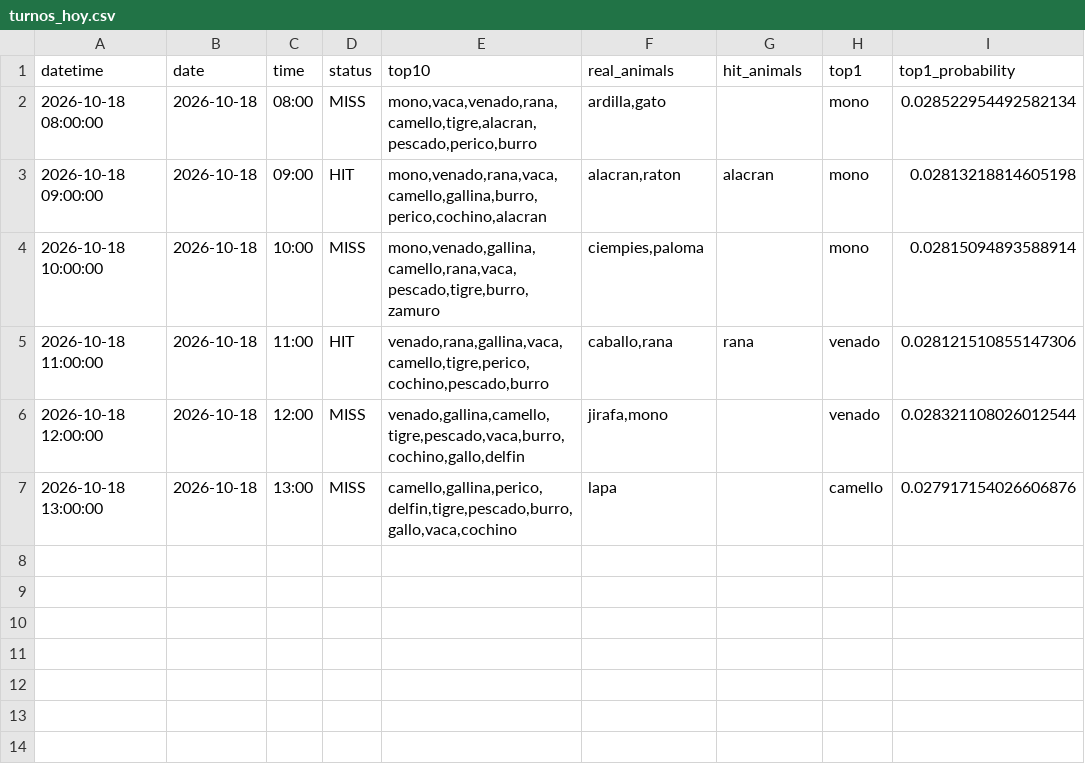
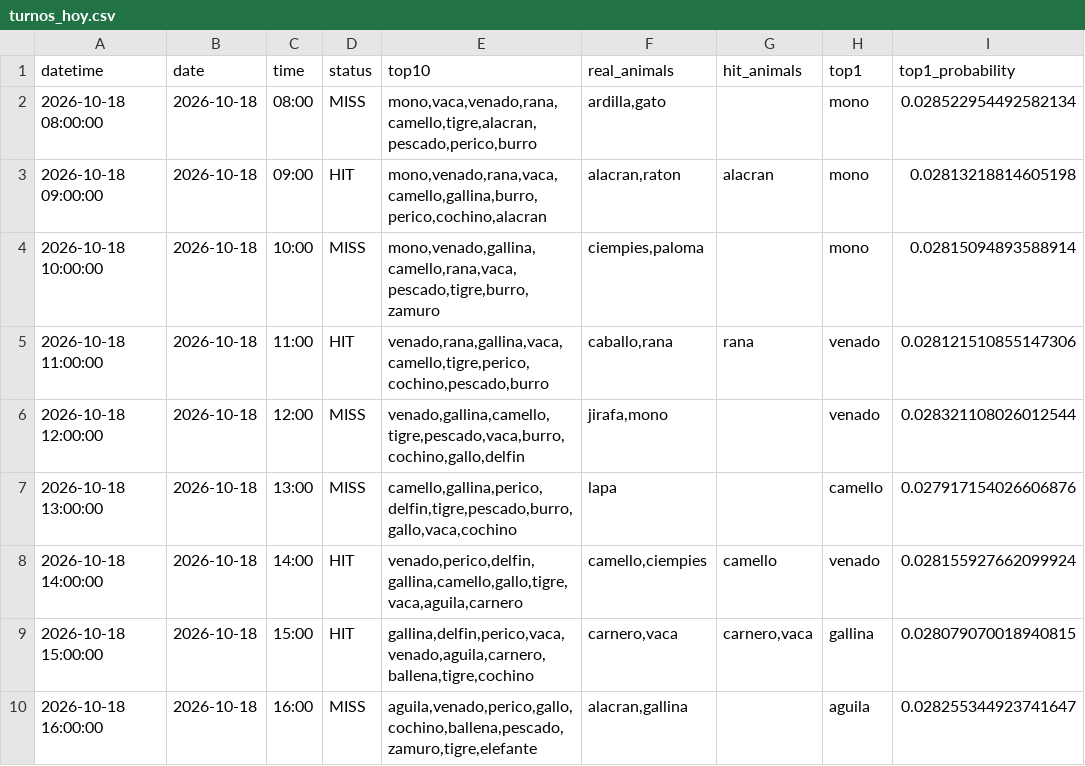
Before and after one commit to Juan571/testingprob, a CSV file: v7_output/turnos_hoy.csv, drawn as a sheet; the diff names each change by its address in the sheet, - before the commit and + after, or states it on an @@ line.

```diff
--- a/v7_output/turnos_hoy.csv
+++ b/v7_output/turnos_hoy.csv
+row 8: 2026-10-18 14:00:00 | 2026-10-18 | 14:00 | HIT | venado,perico,delfin,gallina,camello,gallo,tigre,vaca,aguila,carnero | camello,ciempies | camello | venado | 0.028155927662099924
+row 9: 2026-10-18 15:00:00 | 2026-10-18 | 15:00 | HIT | gallina,delfin,perico,vaca,venado,aguila,carnero,ballena,tigre,cochino | carnero,vaca | carnero,vaca | gallina | 0.028079070018940815
+row 10: 2026-10-18 16:00:00 | 2026-10-18 | 16:00 | MISS | aguila,venado,perico,gallo,cochino,ballena,pescado,zamuro,tigre,elefante | alacran,gallina |  | aguila | 0.028255344923741647
```
Also changed, not shown: v7_output/backtest.csv, v7_output/patrones.csv, 4 other files.
